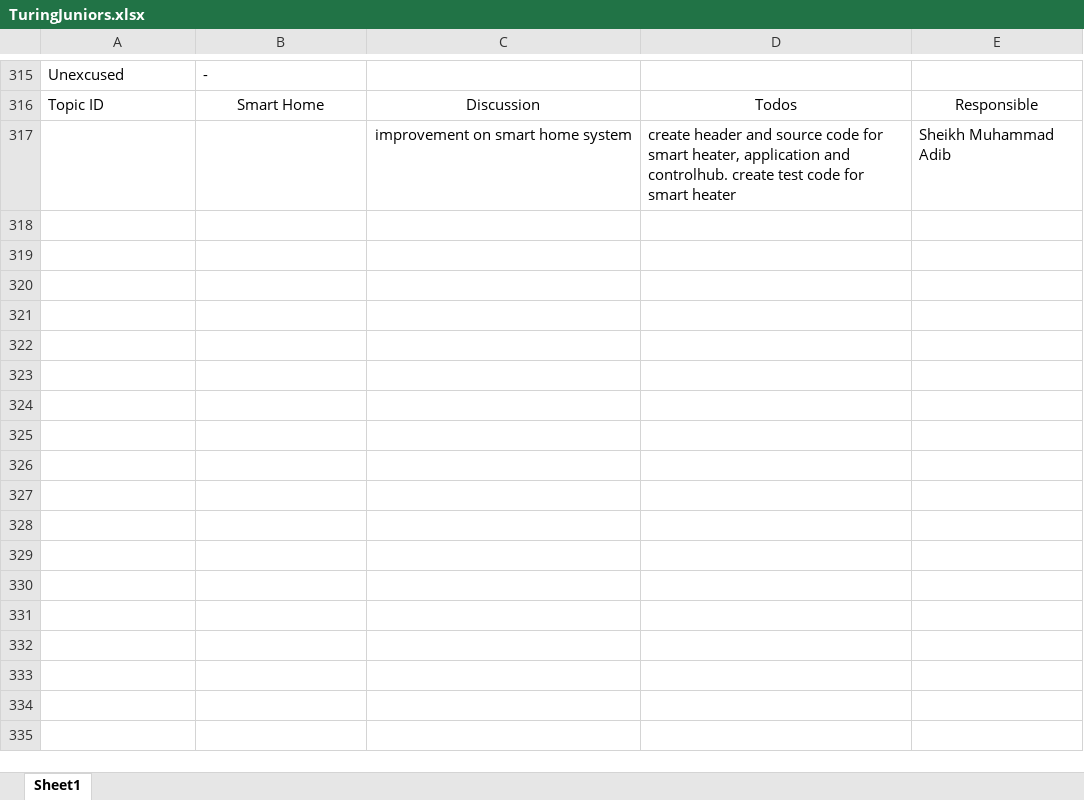
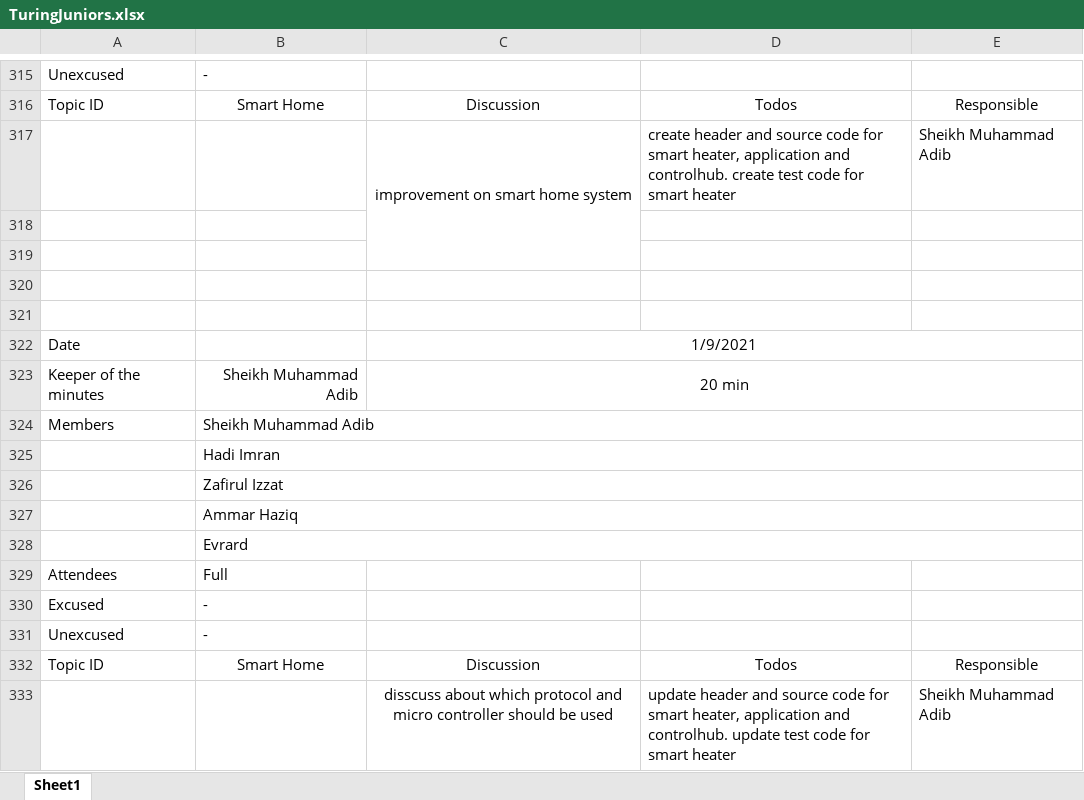
Before and after one commit to TuringJuniors/Fortran, an Excel workbook: TuringJuniors.xlsx, sheet Sheet1, drawn as a sheet; only a part is shown, gaps mark what is left out; values as stored, in another font and other column widths than the file's, no borders; charts and pictures not drawn; the diff names each change by its address in the sheet, - before the commit and + after, or states it on an @@ line.

Commit message:
Update TuringJuniors.xlsx

```diff
--- a/TuringJuniors.xlsx (sheet Sheet1)
+++ b/TuringJuniors.xlsx (sheet Sheet1)
+C317:C319 merged
+row 318: (empty)
+row 319: (empty)
+row 320: (empty)
+row 321: (empty)
+row 322: Date |  | 1/9/2021
+row 323: Keeper of the minutes | Sheikh Muhammad Adib | 20 min
+row 324: Members | Sheikh Muhammad Adib
+row 325:  | Hadi Imran
+row 326:  | Zafirul Izzat
+row 327:  | Ammar Haziq
+row 328:  | Evrard
+row 329: Attendees | Full
+row 330: Excused | -
+row 331: Unexcused | -
+row 332: Topic ID | Smart Home | Discussion | Todos | Responsible
+row 333:  |  | disscuss about which protocol and micro controller should be used | update header and source code for smart heater, application and controlhub. update test code for smart heater | Sheikh Muhammad Adib
```
